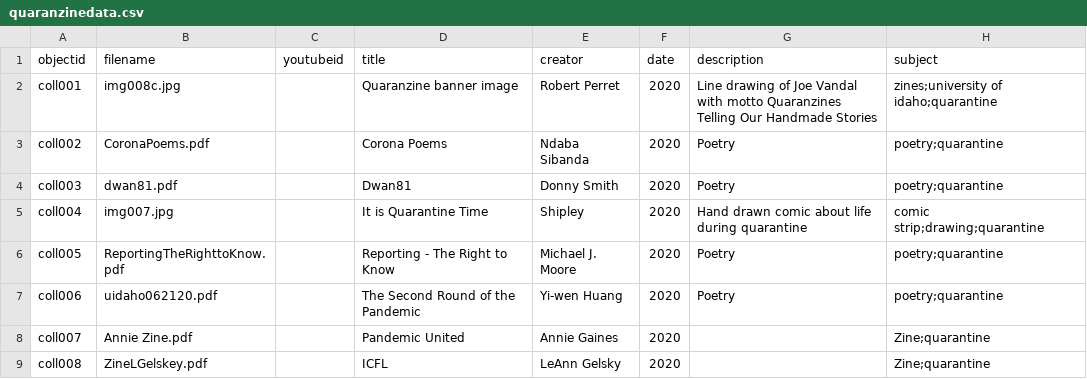
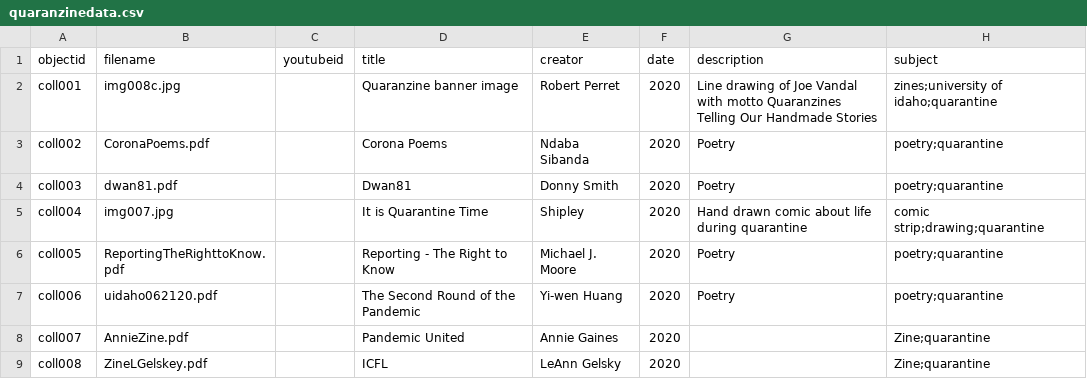
Before and after one commit to uidaholib/idahoquaranzines, a CSV file: _data/quaranzinedata.csv, drawn as a sheet; only a part is shown; the diff names each change by its address in the sheet, - before the commit and + after, or states it on an @@ line.

Commit message:
clean up filenames and unused object files

```diff
--- a/_data/quaranzinedata.csv
+++ b/_data/quaranzinedata.csv
-B8 (filename): Annie Zine.pdf
+B8 (filename): AnnieZine.pdf
```
Also changed, not shown: 8 other files.
